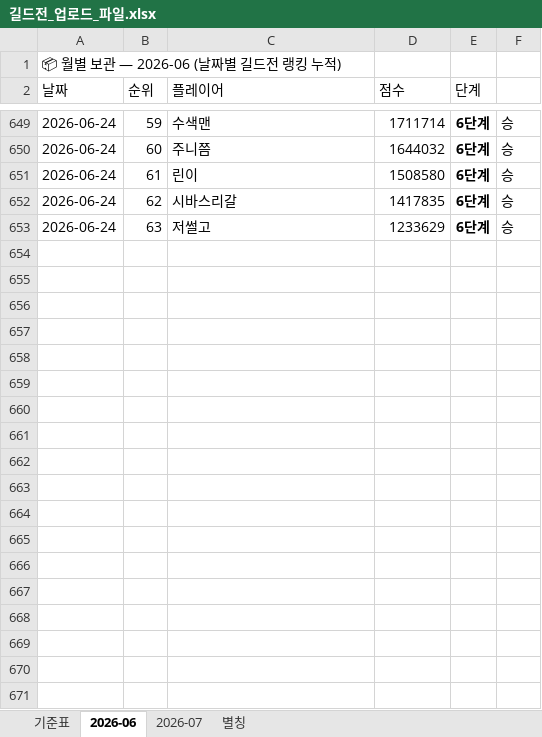
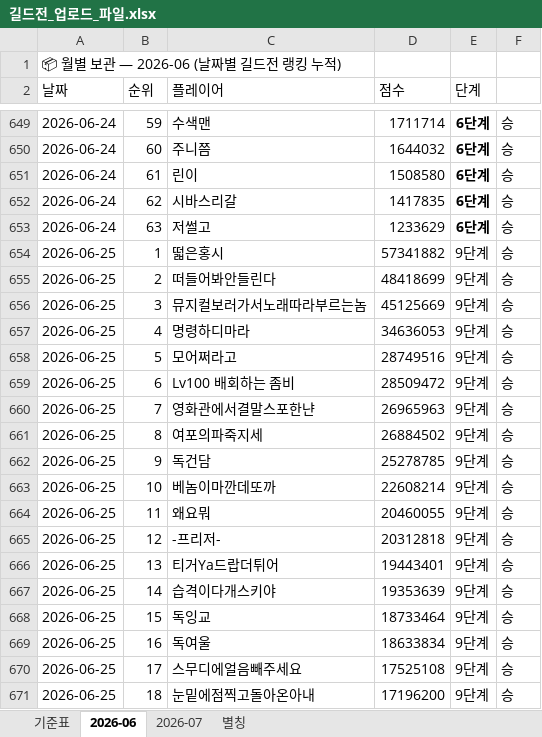
Before and after one commit to 88view/guild-war, an Excel workbook: 길드전_업로드_파일.xlsx, sheet 2026-06, drawn as a sheet; only a part is shown, gaps mark what is left out; values as stored, in another font and other column widths than the file's, no borders; the diff covers the shown part only; the diff names each change by its address in the sheet, - before the commit and + after, or states it on an @@ line.

Commit message:
Add files via upload

```diff
--- a/길드전_업로드_파일.xlsx (sheet 2026-06)
+++ b/길드전_업로드_파일.xlsx (sheet 2026-06)
+row 654: 2026-06-25 | 1 | 떫은홍시 | 57341882 | 9단계 | 승
+row 655: 2026-06-25 | 2 | 떠들어봐안들린다 | 48418699 | 9단계 | 승
+row 656: 2026-06-25 | 3 | 뮤지컬보러가서노래따라부르는놈 | 45125669 | 9단계 | 승
+row 657: 2026-06-25 | 4 | 명령하디마라 | 34636053 | 9단계 | 승
+row 658: 2026-06-25 | 5 | 모어쩌라고 | 28749516 | 9단계 | 승
+row 659: 2026-06-25 | 6 | Lv100 배회하는 좀비 | 28509472 | 9단계 | 승
+row 660: 2026-06-25 | 7 | 영화관에서결말스포한냔 | 26965963 | 9단계 | 승
+row 661: 2026-06-25 | 8 | 여포의파죽지세 | 26884502 | 9단계 | 승
+row 662: 2026-06-25 | 9 | 독건담 | 25278785 | 9단계 | 승
+row 663: 2026-06-25 | 10 | 베놈이마깐데또까 | 22608214 | 9단계 | 승
+row 664: 2026-06-25 | 11 | 왜요뭐 | 20460055 | 9단계 | 승
+row 665: 2026-06-25 | 12 | -프리저- | 20312818 | 9단계 | 승
+row 666: 2026-06-25 | 13 | 티거Ya드랍더튀어 | 19443401 | 9단계 | 승
+row 667: 2026-06-25 | 14 | 습격이다개스키야 | 19353639 | 9단계 | 승
+row 668: 2026-06-25 | 15 | 독잉교 | 18733464 | 9단계 | 승
+row 669: 2026-06-25 | 16 | 독여울 | 18633834 | 9단계 | 승
+row 670: 2026-06-25 | 17 | 스무디에얼음빼주세요 | 17525108 | 9단계 | 승
+row 671: 2026-06-25 | 18 | 눈밑에점찍고돌아온아내 | 17196200 | 9단계 | 승
```
Also changed, not shown: 43 added rows elsewhere in this sheet, sheet 별칭.
